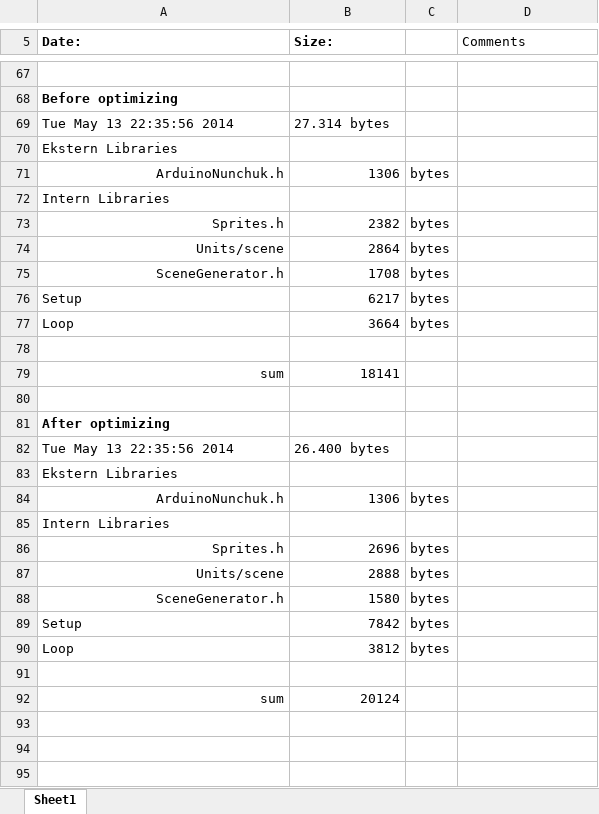
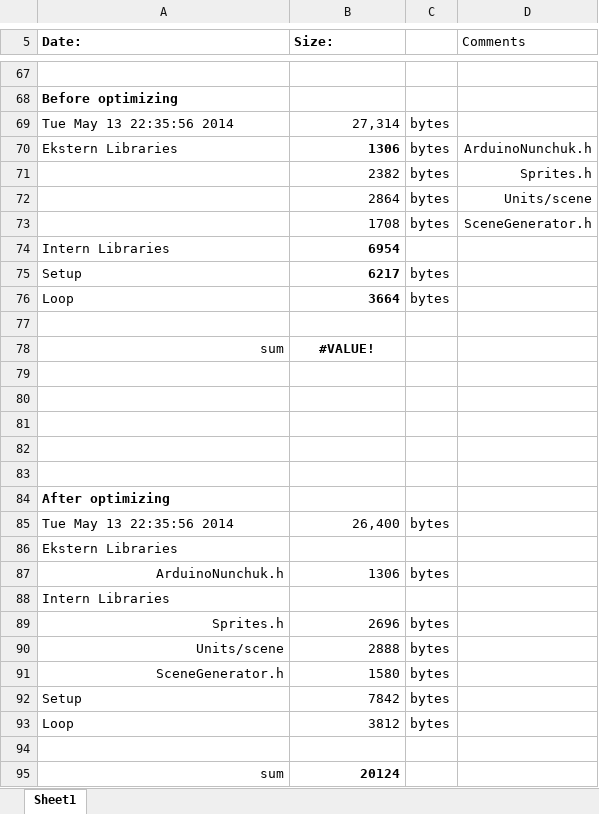
Before and after one commit to Becktor/Fagprojekt, an Excel workbook: Report/Appendix/HistCodeSize.xlsx, sheet Sheet1, drawn as a sheet; only a part is shown, gaps mark what is left out; values as stored, in another font and other column widths than the file's, no borders; charts and pictures not drawn; removed rows and columns are numbered as before the commit, all else as after; the diff names each change by its address in the sheet, - before the commit and + after, or states it on an @@ line.

Commit message:
Chart updated

```diff
--- a/Report/Appendix/HistCodeSize.xlsx (sheet Sheet1)
+++ b/Report/Appendix/HistCodeSize.xlsx (sheet Sheet1)
-B69 (Size:): 27.314 bytes
+B69 (Size:): 27,314
-C69: (empty)
+C69: bytes
-row 70: Ekstern Libraries
-A70 (Date:): ArduinoNunchuk.h
+A70 (Date:): Ekstern Libraries
-A70 alignment: right
+A70 alignment: left
-B70 bold: off
+B70 bold: on
-D70 (Comments): (empty)
+D70 (Comments): ArduinoNunchuk.h
+row 71:  | 2382 | bytes | Sprites.h
+row 72:  | 2864 | bytes | Units/scene
+row 73:  | 1708 | bytes | SceneGenerator.h
-B74 (Size:): (empty)
+B74 (Size:): 6954
-row 73: Sprites.h | 2382 | bytes
-row 74: Units/scene | 2864 | bytes
-row 75: SceneGenerator.h | 1708 | bytes
-B75:B76 bold: off
+B75:B76 bold: on
-B78 (Size:): 18141
+B78 (Size:): #VALUE!
@@ B78 bold: off → on, alignment: right → center @@
+row 79: (empty)
+row 80: (empty)
+row 81: (empty)
+row 82: (empty)
-B85 (Size:): 26.400 bytes
+B85 (Size:): 26,400
-C85: (empty)
+C85: bytes
-B95 bold: off
+B95 bold: on
```
Also changed, not shown: charts or pictures.
